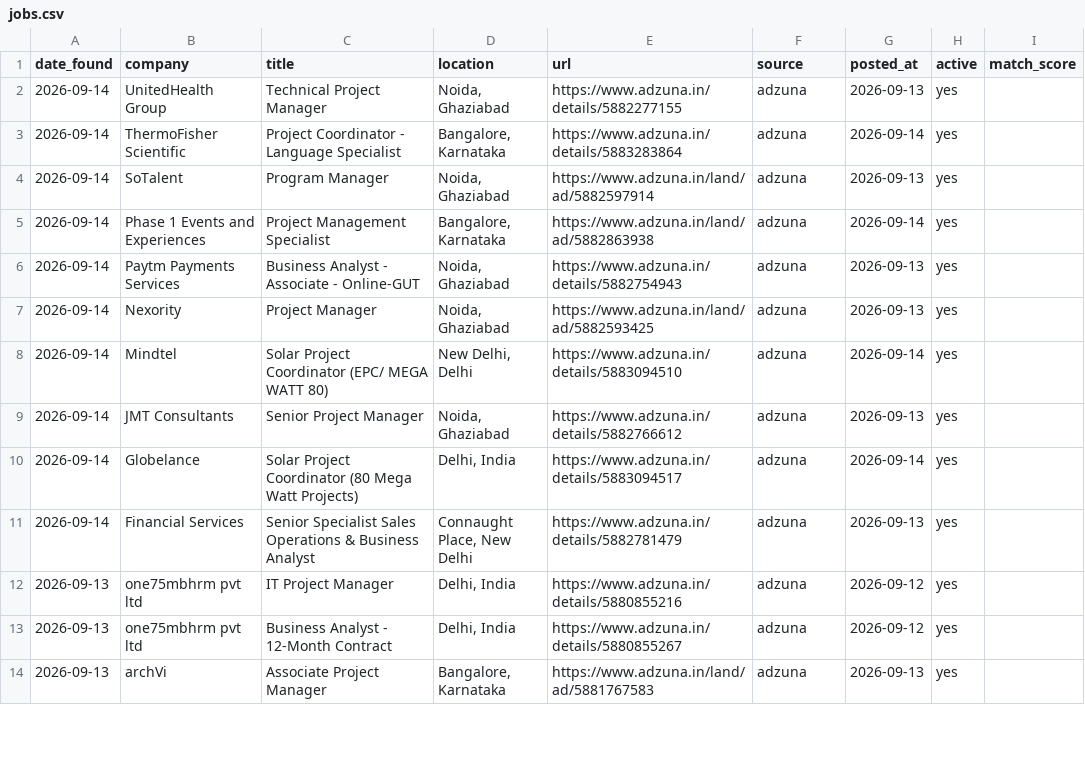
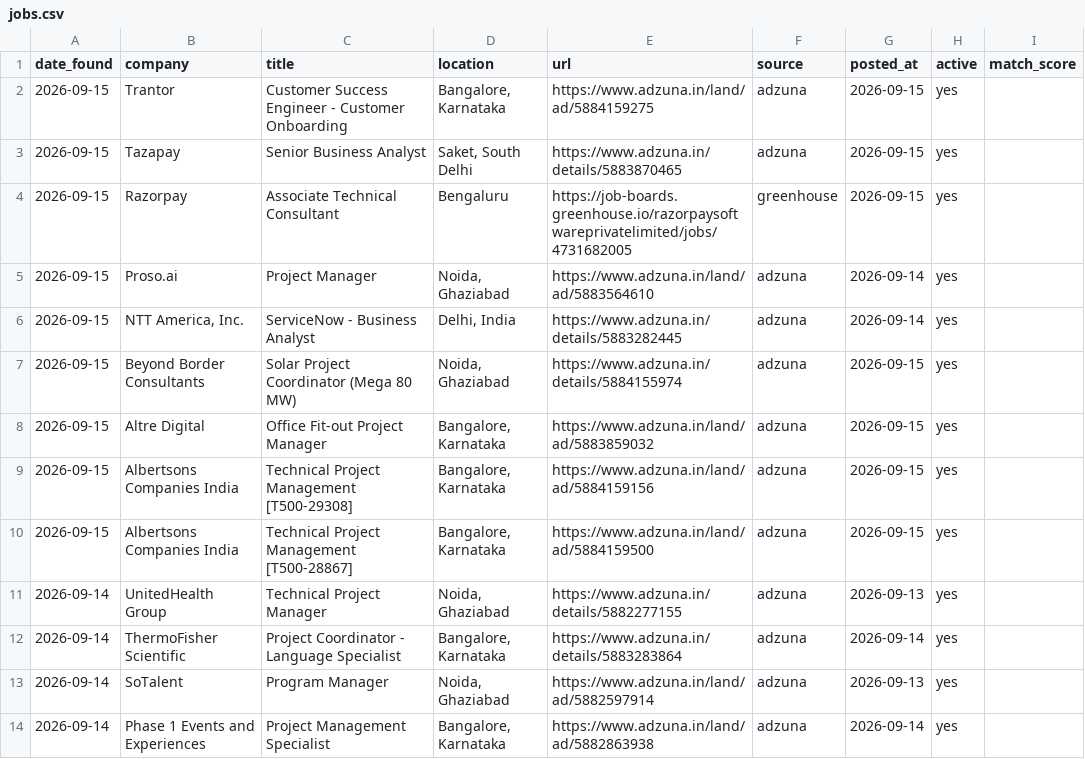
Before and after one commit to pratyushp21/job-scraper, a CSV file: data/jobs.csv, drawn as a sheet; only a part is shown; the shorter side is filled out with more unchanged rows; the diff names each change by its address in the sheet, - before the commit and + after, or states it on an @@ line.

```diff
--- a/data/jobs.csv
+++ b/data/jobs.csv
+row 2: 2026-09-15 | Trantor | Customer Success Engineer - Customer Onboarding | Bangalore, Karnataka | https://www.adzuna.in/land/ad/5884159275 | adzuna | 2026-09-15 | yes
+row 3: 2026-09-15 | Tazapay | Senior Business Analyst | Saket, South Delhi | https://www.adzuna.in/details/5883870465 | adzuna | 2026-09-15 | yes
+row 4: 2026-09-15 | Razorpay | Associate Technical Consultant | Bengaluru | https://job-boards.greenhouse.io/razorpaysoftwareprivatelimited/jobs/4731682005 | greenhouse | 2026-09-15 | yes
+row 5: 2026-09-15 | Proso.ai | Project Manager | Noida, Ghaziabad | https://www.adzuna.in/land/ad/5883564610 | adzuna | 2026-09-14 | yes
+row 6: 2026-09-15 | NTT America, Inc. | ServiceNow - Business Analyst | Delhi, India | https://www.adzuna.in/details/5883282445 | adzuna | 2026-09-14 | yes
+row 7: 2026-09-15 | Beyond Border Consultants | Solar Project Coordinator (Mega 80 MW) | Noida, Ghaziabad | https://www.adzuna.in/details/5884155974 | adzuna | 2026-09-15 | yes
+row 8: 2026-09-15 | Altre Digital | Office Fit-out Project Manager | Bangalore, Karnataka | https://www.adzuna.in/land/ad/5883859032 | adzuna | 2026-09-15 | yes
+row 9: 2026-09-15 | Albertsons Companies India | Technical Project Management [T500-29308] | Bangalore, Karnataka | https://www.adzuna.in/land/ad/5884159156 | adzuna | 2026-09-15 | yes
+row 10: 2026-09-15 | Albertsons Companies India | Technical Project Management [T500-28867] | Bangalore, Karnataka | https://www.adzuna.in/land/ad/5884159500 | adzuna | 2026-09-15 | yes
```
Also changed, not shown: 1 other file.
